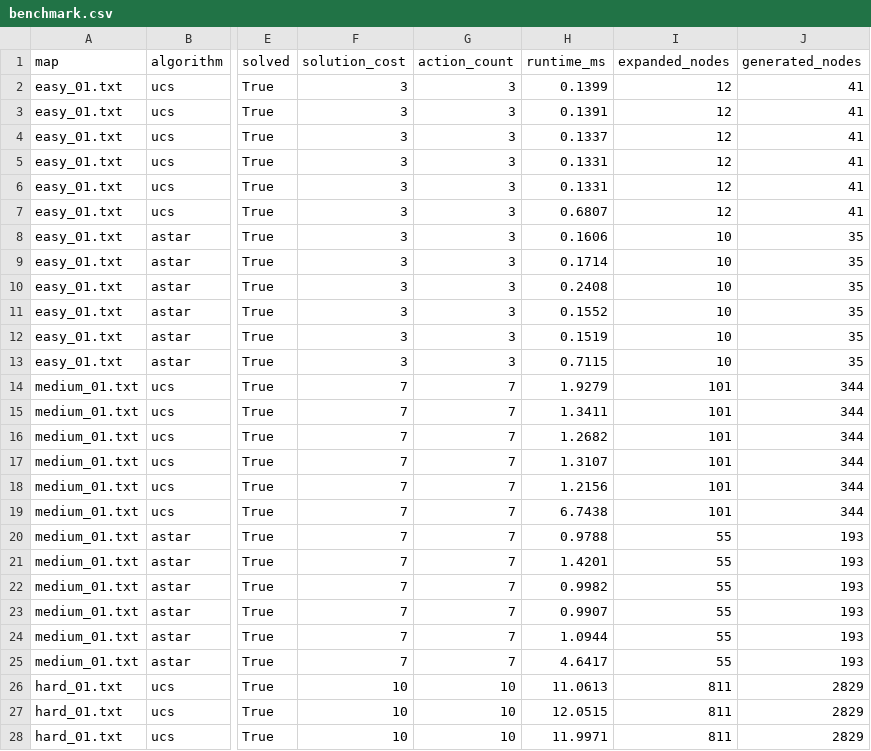
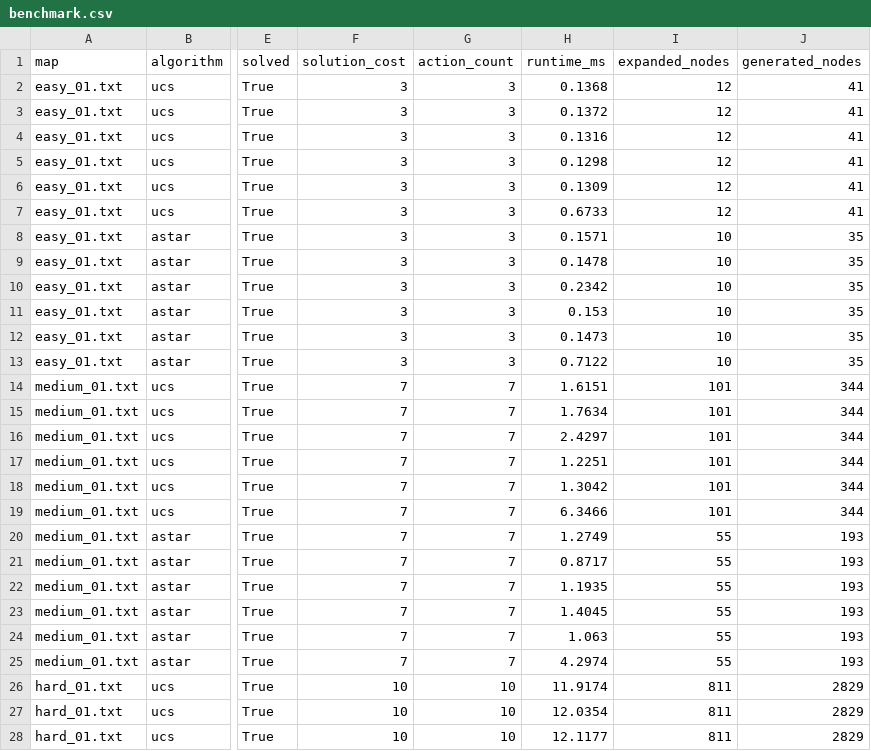
Before and after one commit to Thanh281105/intro-to-ai, a CSV file: experiments/results/benchmark.csv, drawn as a sheet; only a part is shown, gaps mark what is left out; the diff covers the shown part only; the diff names each change by its address in the sheet, - before the commit and + after, or states it on an @@ line.

```diff
--- a/experiments/results/benchmark.csv
+++ b/experiments/results/benchmark.csv
-H2 (runtime_ms): 0.1399
+H2 (runtime_ms): 0.1368
-H3 (runtime_ms): 0.1391
+H3 (runtime_ms): 0.1372
-H4 (runtime_ms): 0.1337
+H4 (runtime_ms): 0.1316
-H5 (runtime_ms): 0.1331
+H5 (runtime_ms): 0.1298
-H6 (runtime_ms): 0.1331
+H6 (runtime_ms): 0.1309
-H7 (runtime_ms): 0.6807
+H7 (runtime_ms): 0.6733
-H8 (runtime_ms): 0.1606
+H8 (runtime_ms): 0.1571
-H9 (runtime_ms): 0.1714
+H9 (runtime_ms): 0.1478
-H10 (runtime_ms): 0.2408
+H10 (runtime_ms): 0.2342
-H11 (runtime_ms): 0.1552
+H11 (runtime_ms): 0.153
-H12 (runtime_ms): 0.1519
+H12 (runtime_ms): 0.1473
-H13 (runtime_ms): 0.7115
+H13 (runtime_ms): 0.7122
-H14 (runtime_ms): 1.9279
+H14 (runtime_ms): 1.6151
-H15 (runtime_ms): 1.3411
+H15 (runtime_ms): 1.7634
-H16 (runtime_ms): 1.2682
+H16 (runtime_ms): 2.4297
-H17 (runtime_ms): 1.3107
+H17 (runtime_ms): 1.2251
-H18 (runtime_ms): 1.2156
+H18 (runtime_ms): 1.3042
-H19 (runtime_ms): 6.7438
+H19 (runtime_ms): 6.3466
-H20 (runtime_ms): 0.9788
+H20 (runtime_ms): 1.2749
-H21 (runtime_ms): 1.4201
+H21 (runtime_ms): 0.8717
-H22 (runtime_ms): 0.9982
+H22 (runtime_ms): 1.1935
-H23 (runtime_ms): 0.9907
+H23 (runtime_ms): 1.4045
-H24 (runtime_ms): 1.0944
+H24 (runtime_ms): 1.063
-H25 (runtime_ms): 4.6417
+H25 (runtime_ms): 4.2974
-H26 (runtime_ms): 11.0613
+H26 (runtime_ms): 11.9174
-H27 (runtime_ms): 12.0515
+H27 (runtime_ms): 12.0354
-H28 (runtime_ms): 11.9971
+H28 (runtime_ms): 12.1177
```
Also changed, not shown: 21 edited cells elsewhere in this file, experiments/results/agent_benchmark.csv, experiments/results/benchmark_summary.csv, 24 other files.
